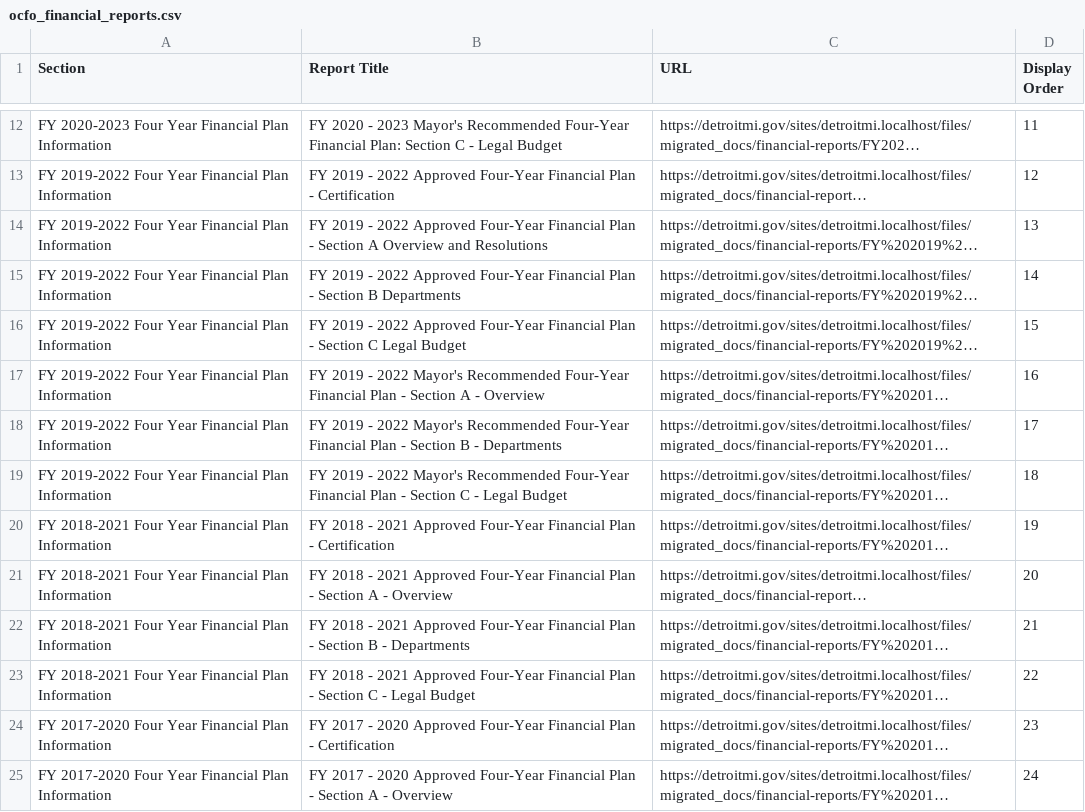
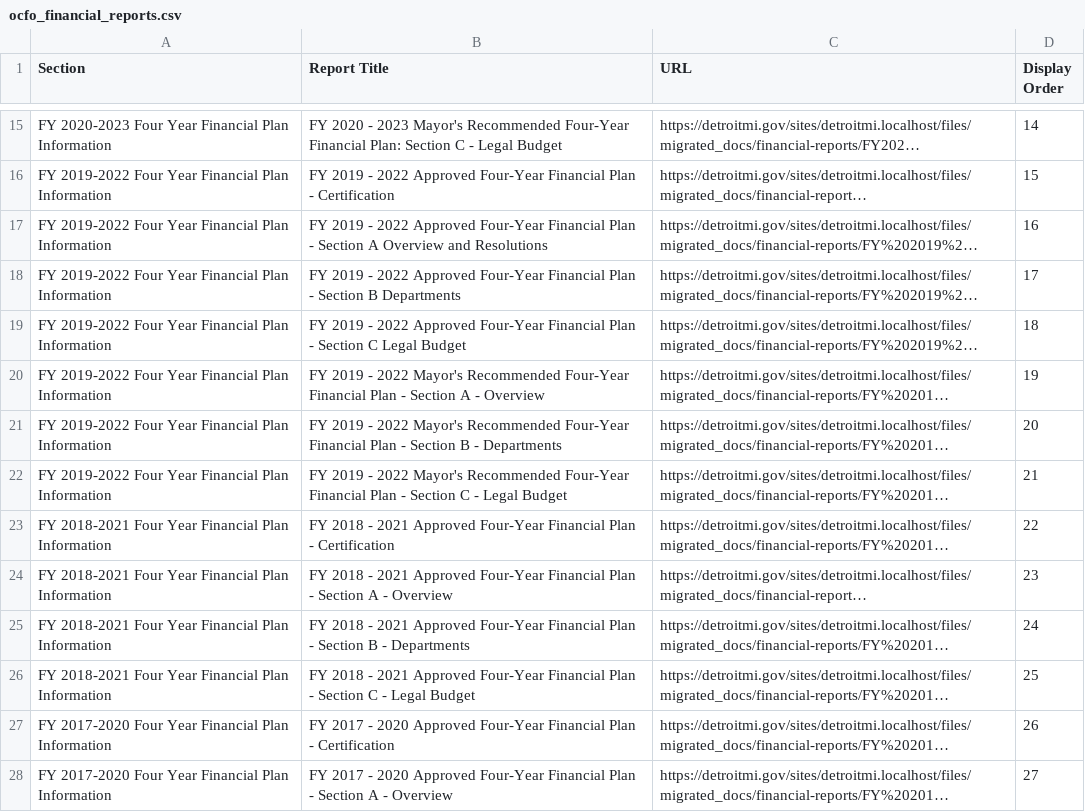
Before and after one commit to CityOfDetroit/website_scripts, a CSV file: automated_web_pages/ocfo_financial_reports.csv, drawn as a sheet; only a part is shown, gaps mark what is left out; long unchanged cells end in …; addresses are those after the commit; the diff covers the shown part only; the diff names each change by its address in the sheet, - before the commit and + after, or states it on an @@ line.

```diff
--- a/automated_web_pages/ocfo_financial_reports.csv
+++ b/automated_web_pages/ocfo_financial_reports.csv
-D15 (Display Order): 11
+D15 (Display Order): 14
-D16 (Display Order): 12
+D16 (Display Order): 15
-D17 (Display Order): 13
+D17 (Display Order): 16
-D18 (Display Order): 14
+D18 (Display Order): 17
-D19 (Display Order): 15
+D19 (Display Order): 18
-D20 (Display Order): 16
+D20 (Display Order): 19
-D21 (Display Order): 17
+D21 (Display Order): 20
-D22 (Display Order): 18
+D22 (Display Order): 21
-D23 (Display Order): 19
+D23 (Display Order): 22
-D24 (Display Order): 20
+D24 (Display Order): 23
-D25 (Display Order): 21
+D25 (Display Order): 24
-D26 (Display Order): 22
+D26 (Display Order): 25
-D27 (Display Order): 23
+D27 (Display Order): 26
-D28 (Display Order): 24
+D28 (Display Order): 27
```
Also changed, not shown: 3 added rows and 130 edited cells elsewhere in this file.
